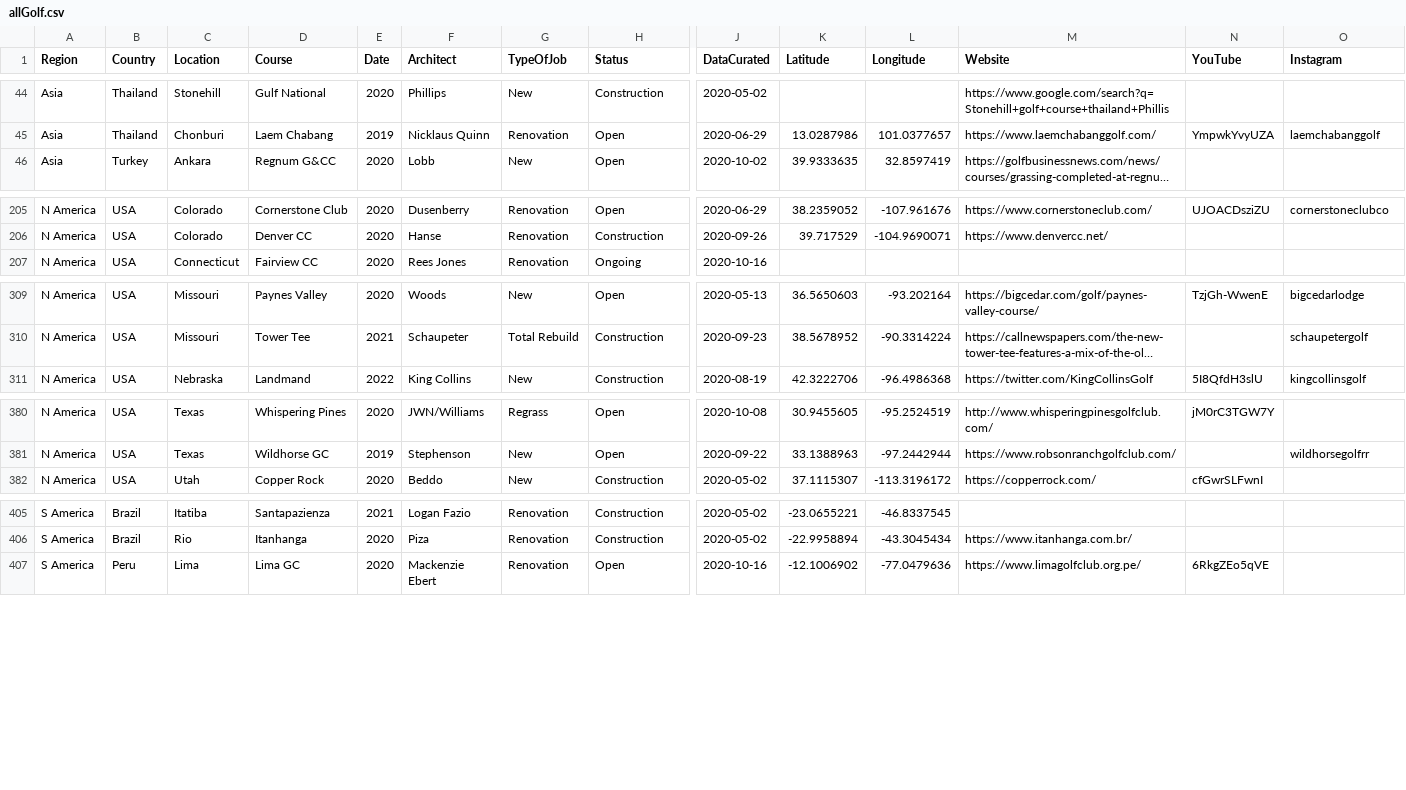
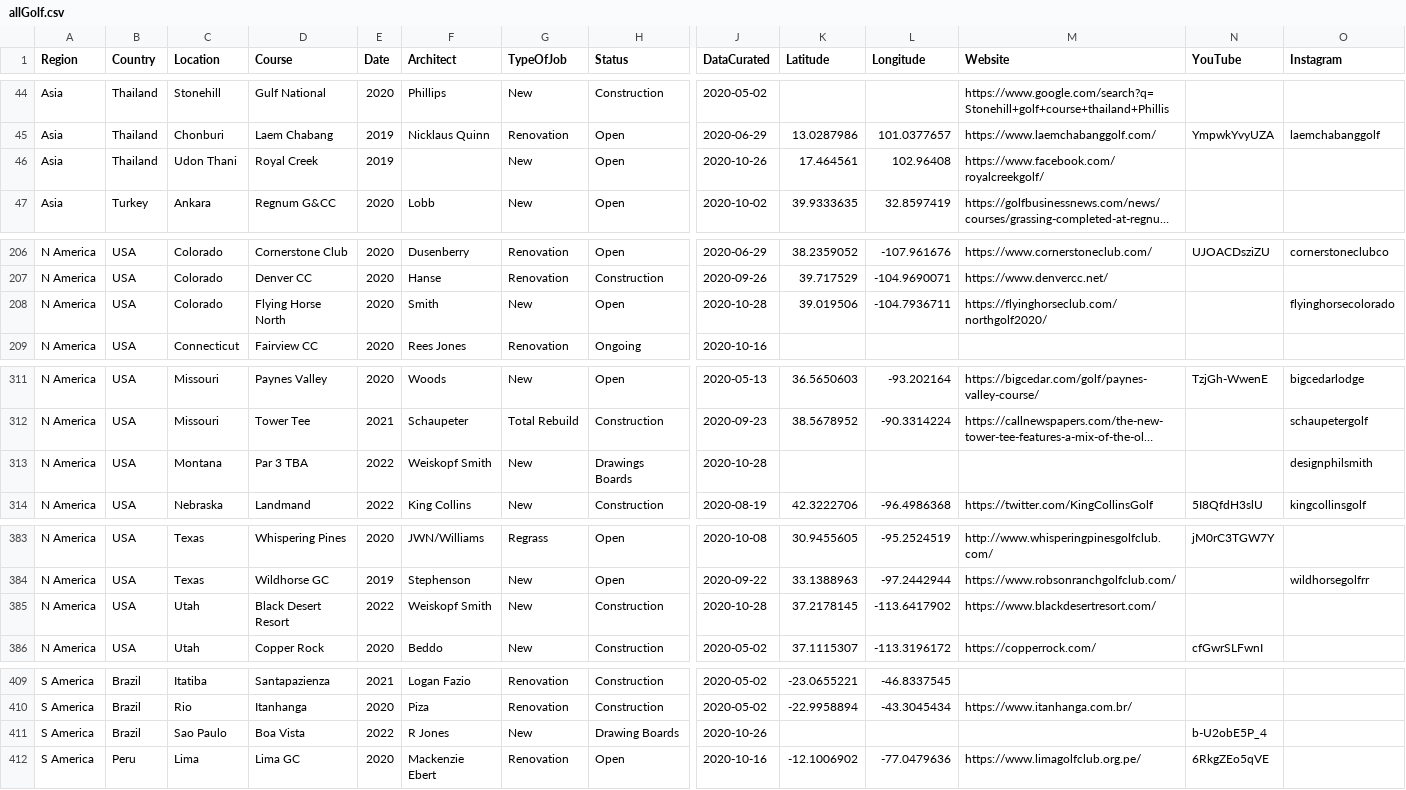
Before and after one commit to thomasvbrown/fescue.github.io, a CSV file: _data/allGolf.csv, drawn as a sheet; only a part is shown, gaps mark what is left out; long unchanged cells end in …; rows hold the shown columns only; the diff covers the shown part only; the diff names each change by its address in the sheet, - before the commit and + after, or states it on an @@ line.

Commit message:
Update allGolf.csv

```diff
--- a/_data/allGolf.csv
+++ b/_data/allGolf.csv
+row 46: Asia | Thailand | Udon Thani | Royal Creek | 2019 |  | New | Open | 2020-10-26 | 17.464561 | 102.96408 | https://www.facebook.com/royalcreekgolf/
+row 208: N America | USA | Colorado | Flying Horse North | 2020 | Smith | New | Open | 2020-10-28 | 39.019506 | -104.7936711 | https://flyinghorseclub.com/northgolf2020/ |  | flyinghorsecolorado
+row 313: N America | USA | Montana | Par 3 TBA | 2022 | Weiskopf Smith | New | Drawings Boards | 2020-10-28 |  |  |  |  | designphilsmith
+row 385: N America | USA | Utah | Black Desert Resort | 2022 | Weiskopf Smith | New | Construction | 2020-10-28 | 37.2178145 | -113.6417902 | https://www.blackdesertresort.com/
+row 411: S America | Brazil | Sao Paulo | Boa Vista | 2022 | R Jones | New | Drawing Boards | 2020-10-26 |  |  |  | b-U2obE5P_4
```
Also changed, not shown: 2 edited cells elsewhere in this file.
